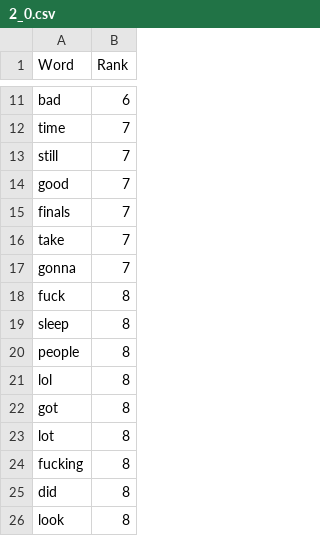
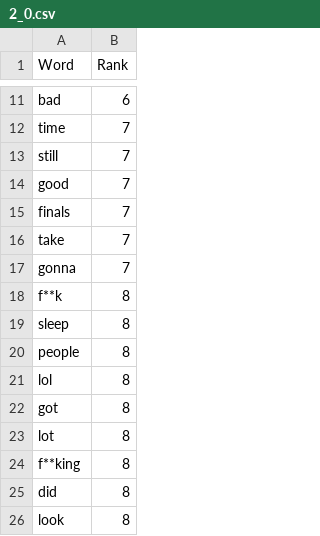
Before and after one commit to nmeddin/Pulse-of-UCs, a CSV file: CSVs/2_0.csv, drawn as a sheet; only a part is shown, gaps mark what is left out.

```diff
--- a/CSVs/2_0.csv
+++ b/CSVs/2_0.csv
@@ -17,3 +17,3 @@ take,7
 gonna,7
-fuck,8
+f**k,8
 sleep,8
@@ -23,3 +23,3 @@ got,8
 lot,8
-fucking,8
+f**king,8
 did,8
```
Also changed, not shown: CSVs/1_0.csv, CSVs/3_0.csv, 6 other files.
